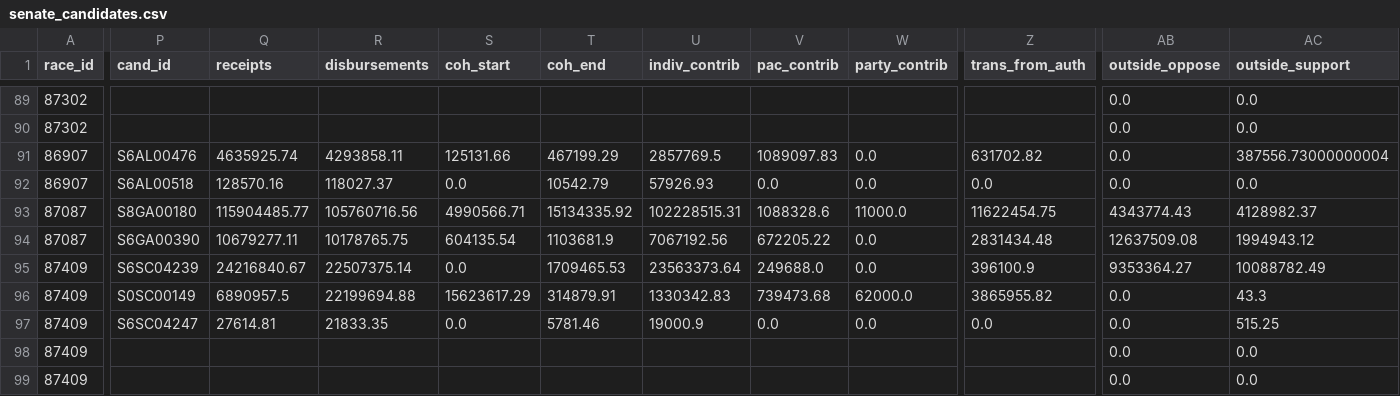
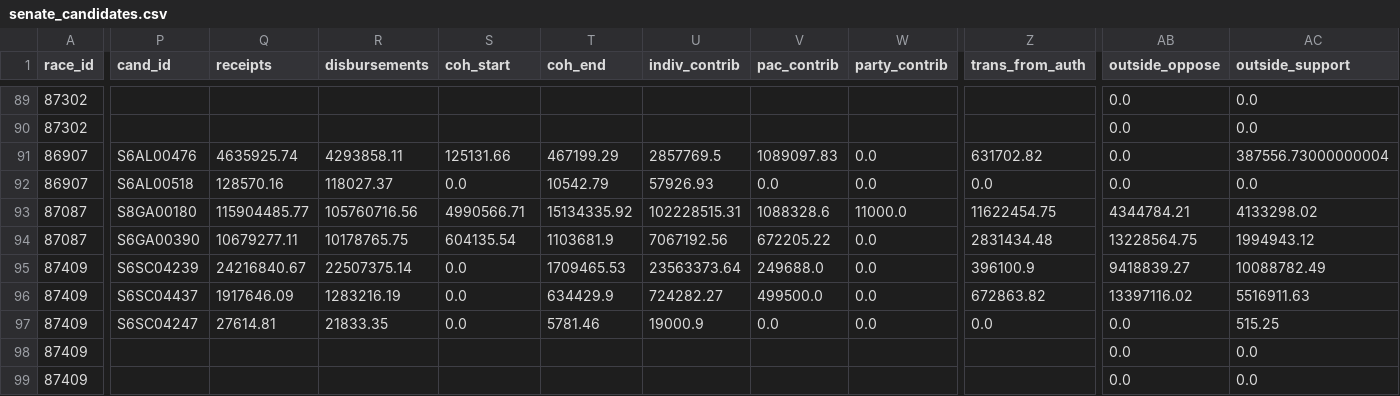
Before and after one commit to bhrettboggs/midterms-2026-viz, a CSV file: data/clean/senate_candidates.csv, drawn as a sheet; only a part is shown, gaps mark what is left out; the diff covers the shown part only; the diff names each change by its address in the sheet, - before the commit and + after, or states it on an @@ line.

```diff
--- a/data/clean/senate_candidates.csv
+++ b/data/clean/senate_candidates.csv
-AB93 (outside_oppose): 4343774.43
+AB93 (outside_oppose): 4344784.21
-AC93 (outside_support): 4128982.37
+AC93 (outside_support): 4133298.02
-AB94 (outside_oppose): 12637509.08
+AB94 (outside_oppose): 13228564.75
-AB95 (outside_oppose): 9353364.27
+AB95 (outside_oppose): 9418839.27
-P96 (cand_id): S0SC00149
+P96 (cand_id): S6SC04437
-Q96 (receipts): 6890957.5
+Q96 (receipts): 1917646.09
-R96 (disbursements): 22199694.88
+R96 (disbursements): 1283216.19
-S96 (coh_start): 15623617.29
+S96 (coh_start): 0.0
-T96 (coh_end): 314879.91
+T96 (coh_end): 634429.9
-U96 (indiv_contrib): 1330342.83
+U96 (indiv_contrib): 724282.27
-V96 (pac_contrib): 739473.68
+V96 (pac_contrib): 499500.0
-W96 (party_contrib): 62000.0
+W96 (party_contrib): 0.0
-Z96 (trans_from_auth): 3865955.82
+Z96 (trans_from_auth): 672863.82
-AB96 (outside_oppose): 0.0
+AB96 (outside_oppose): 13397116.02
-AC96 (outside_support): 43.3
+AC96 (outside_support): 5516911.63
```
Also changed, not shown: 70 edited cells elsewhere in this file, data/clean/county_map_2026.csv, data/clean/county_results_2026.csv, 20 other files.
